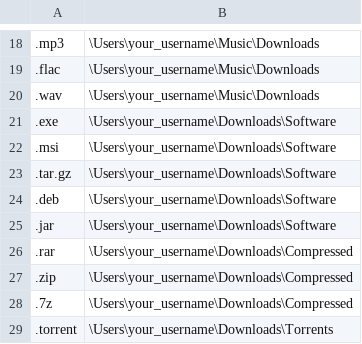
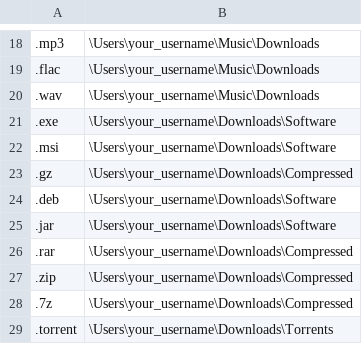
Before and after one commit to Arunscape/File_sorter, a CSV file: windows-settings.csv, drawn as a sheet; only a part is shown, gaps mark what is left out; removed rows and columns are numbered as before the commit, all else as after; the diff names each change by its address in the sheet, - before the commit and + after, or states it on an @@ line.

Commit message:
Update windows-settings.csv

```diff
--- a/windows-settings.csv
+++ b/windows-settings.csv
-row 23: .tar.gz | \Users\your_username\Downloads\Software
+row 23: .gz | \Users\your_username\Downloads\Compressed
```
